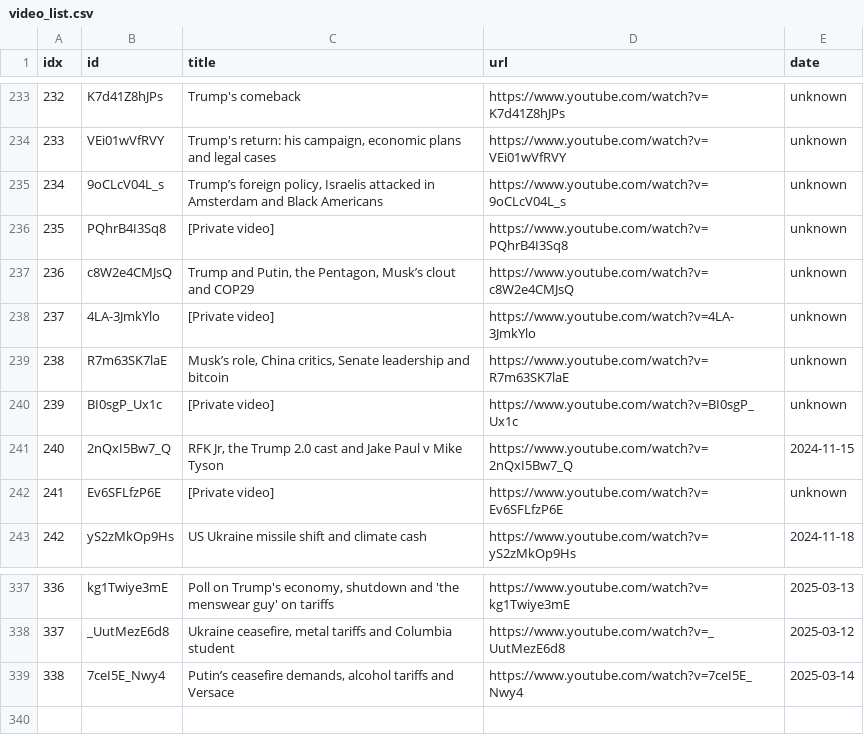
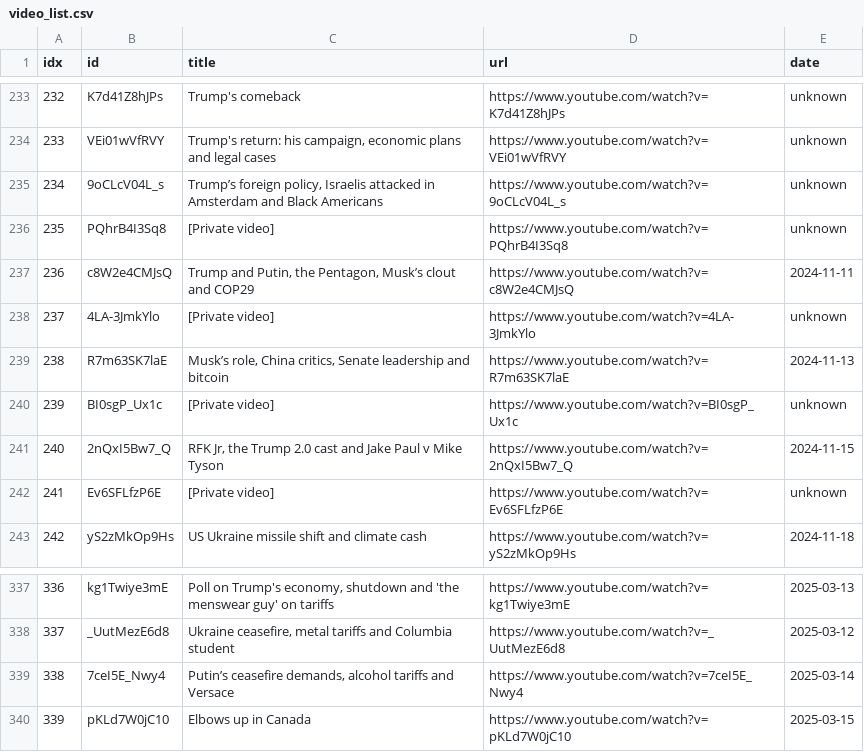
Before and after one commit to sumsjp/Reuters-World-News, a CSV file: src/video_list.csv, drawn as a sheet; only a part is shown, gaps mark what is left out.

```diff
--- a/src/video_list.csv
+++ b/src/video_list.csv
@@ -236,5 +236,5 @@ idx,id,title,url,date
 235,PQhrB4I3Sq8,[Private video],https://www.youtube.com/watch?v=PQhrB4I3Sq8,unknown
-236,c8W2e4CMJsQ,"Trump and Putin, the Pentagon, Musk’s clout and COP29",https://www.youtube.com/watch?v=c8W2e4CMJsQ,unknown
+236,c8W2e4CMJsQ,"Trump and Putin, the Pentagon, Musk’s clout and COP29",https://www.youtube.com/watch?v=c8W2e4CMJsQ,2024-11-11
 237,4LA-3JmkYlo,[Private video],https://www.youtube.com/watch?v=4LA-3JmkYlo,unknown
-238,R7m63SK7laE,"Musk’s role, China critics, Senate leadership and bitcoin",https://www.youtube.com/watch?v=R7m63SK7laE,unknown
+238,R7m63SK7laE,"Musk’s role, China critics, Senate leadership and bitcoin",https://www.youtube.com/watch?v=R7m63SK7laE,2024-11-13
 239,BI0sgP_Ux1c,[Private video],https://www.youtube.com/watch?v=BI0sgP_Ux1c,unknown
@@ -339 +339,2 @@ idx,id,title,url,date
 338,7ceI5E_Nwy4,"Putin’s ceasefire demands, alcohol tariffs and Versace",https://www.youtube.com/watch?v=7ceI5E_Nwy4,2025-03-14
+339,pKLd7W0jC10,Elbows up in Canada,https://www.youtube.com/watch?v=pKLd7W0jC10,2025-03-15
```
Also changed, not shown: 10 other files.
